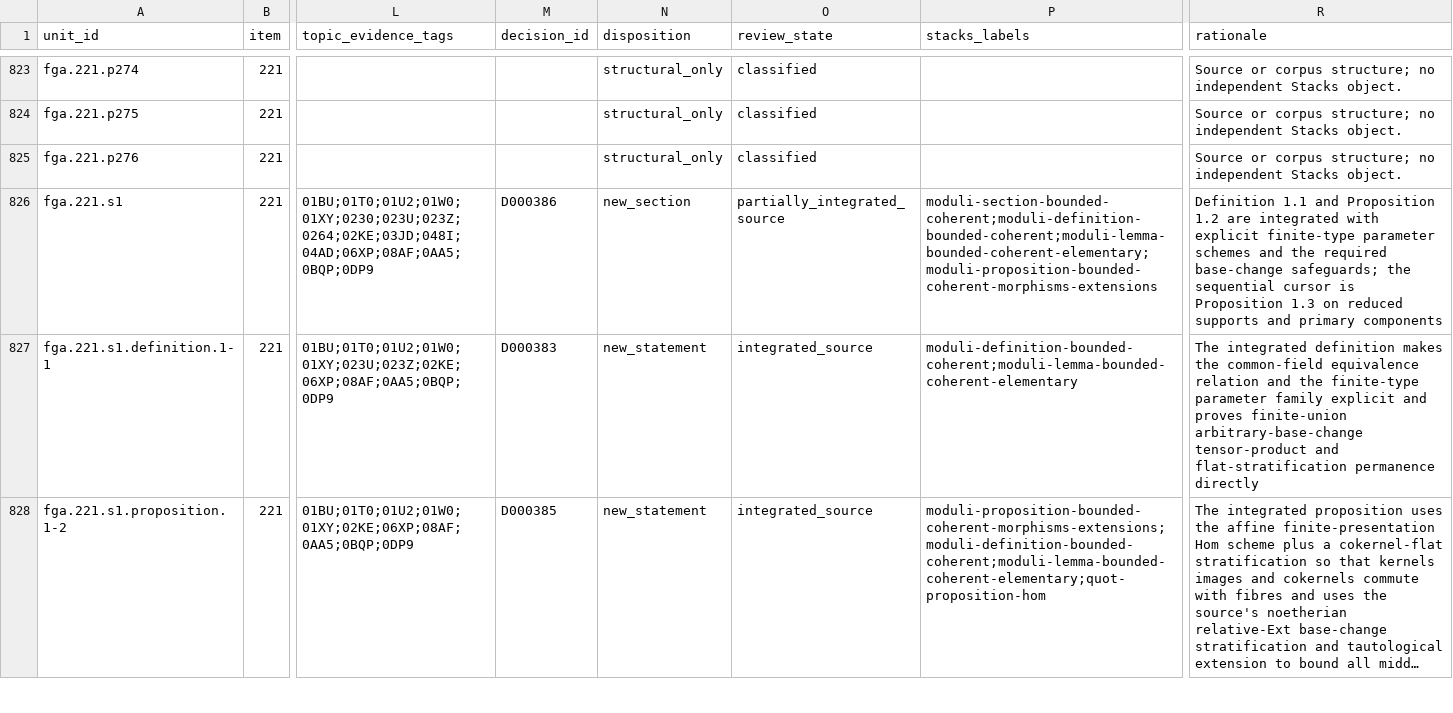
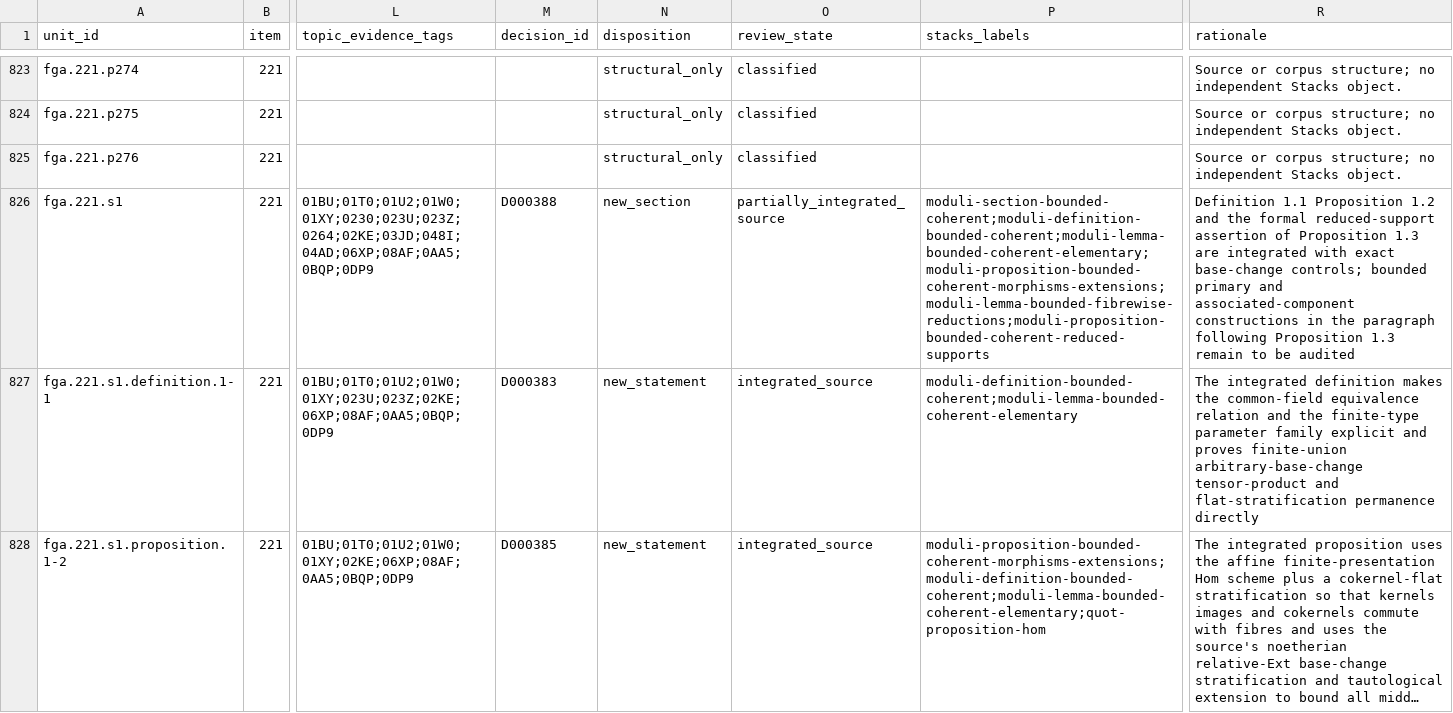
Before and after one commit to KokunoYumeto/stacks-english-ai-edition, a CSV file: fga/map.csv, drawn as a sheet; only a part is shown, gaps mark what is left out; long unchanged cells end in …; the diff covers the shown part only; the diff names each change by its address in the sheet, - before the commit and + after, or states it on an @@ line.

```diff
--- a/fga/map.csv
+++ b/fga/map.csv
-M826 (decision_id): D000386
+M826 (decision_id): D000388
-P826 (stacks_labels): moduli-section-bounded-coherent;moduli-definition-bounded-coherent;moduli-lemma-bounded-coherent-elementary;moduli-proposition-bounded-coherent-morphisms-extensions
+P826 (stacks_labels): moduli-section-bounded-coherent;moduli-definition-bounded-coherent;moduli-lemma-bounded-coherent-elementary;moduli-proposition-bounded-coherent-morphisms-extensions;moduli-lemma-bounded-fibrewise-reductions;moduli-proposition-bounded-coherent-reduced-supports
-R826 (rationale): Definition 1.1 and Proposition 1.2 are integrated with explicit finite-type parameter schemes and the required base-change safeguards; the sequential cursor is Proposition 1.3 on reduced supports and primary components
+R826 (rationale): Definition 1.1 Proposition 1.2 and the formal reduced-support assertion of Proposition 1.3 are integrated with exact base-change controls; bounded primary and associated-component constructions in the paragraph following Proposition 1.3 remain to be audited
```
Also changed, not shown: 5 edited cells elsewhere in this file, fga/dec.csv, 6 other files.
